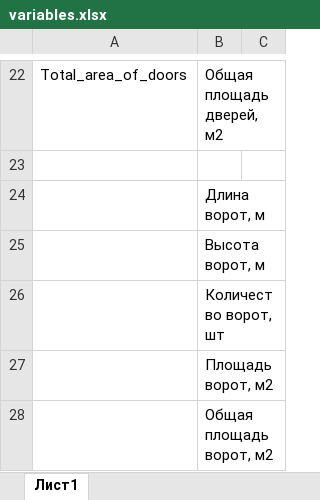
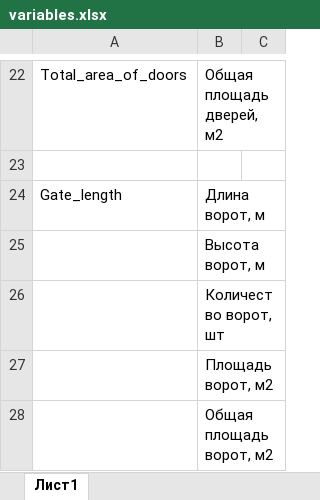
Before and after one commit to Alexsandr-Konovalov/mst-project, an Excel workbook: variables.xlsx, sheet Лист1, drawn as a sheet; only a part is shown, gaps mark what is left out; values as stored, in another font and other column widths than the file's, no borders; the diff names each change by its address in the sheet, - before the commit and + after, or states it on an @@ line.

Commit message:
Update variables.xlsx

```diff
--- a/variables.xlsx (sheet Лист1)
+++ b/variables.xlsx (sheet Лист1)
-A24: (empty)
+A24: Gate_length
```
